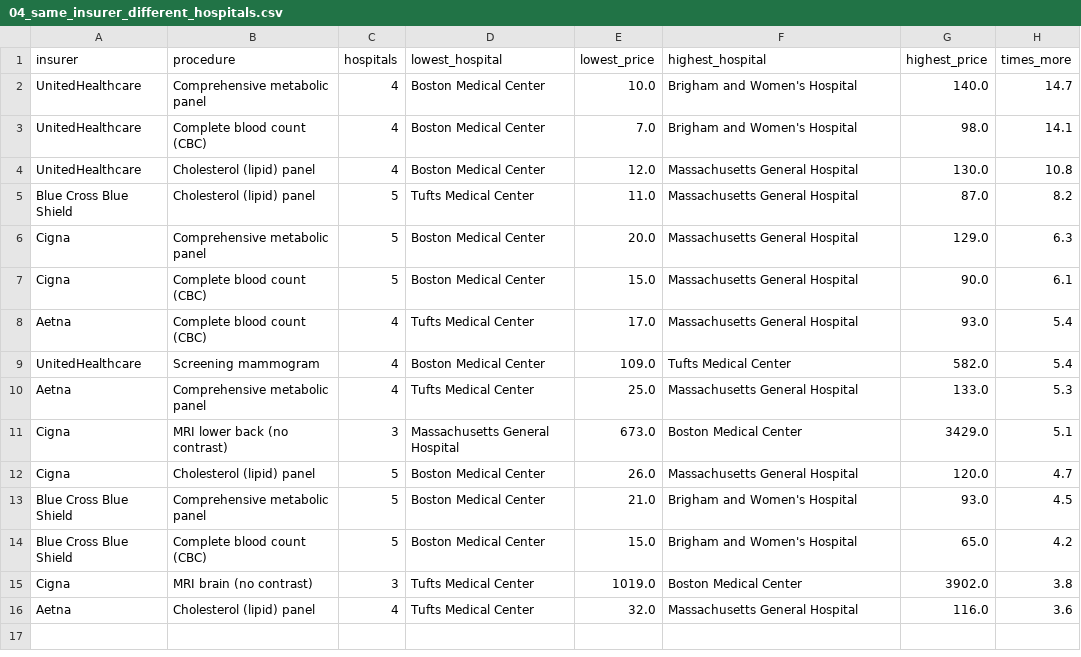
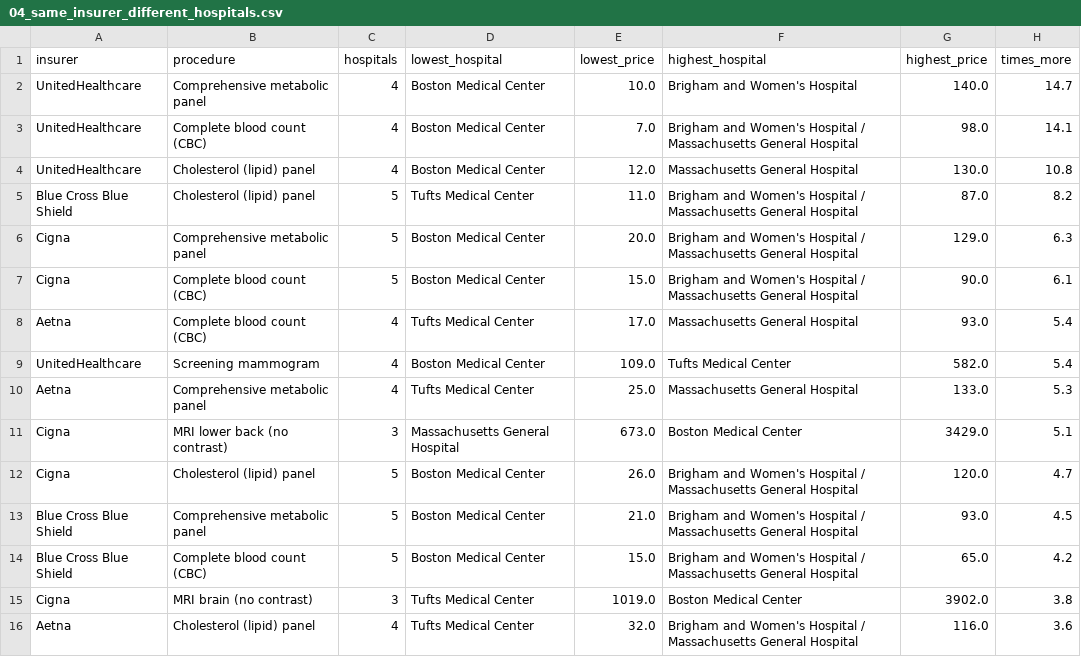
Before and after one commit to Shre0027/boston-hospital-price-explorer, a CSV file: analysis/results/04_same_insurer_different_hospitals.csv, drawn as a sheet.

```diff
--- a/analysis/results/04_same_insurer_different_hospitals.csv
+++ b/analysis/results/04_same_insurer_different_hospitals.csv
@@ -2,7 +2,7 @@ insurer,procedure,hospitals,lowest_hospital,lowest_price,highest_hospital,highes
 UnitedHealthcare,Comprehensive metabolic panel,4,Boston Medical Center,10.0,Brigham and Women's Hospital,140.0,14.7
-UnitedHealthcare,Complete blood count (CBC),4,Boston Medical Center,7.0,Brigham and Women's Hospital,98.0,14.1
+UnitedHealthcare,Complete blood count (CBC),4,Boston Medical Center,7.0,Brigham and Women's Hospital / Massachusetts General Hospital,98.0,14.1
 UnitedHealthcare,Cholesterol (lipid) panel,4,Boston Medical Center,12.0,Massachusetts General Hospital,130.0,10.8
-Blue Cross Blue Shield,Cholesterol (lipid) panel,5,Tufts Medical Center,11.0,Massachusetts General Hospital,87.0,8.2
-Cigna,Comprehensive metabolic panel,5,Boston Medical Center,20.0,Massachusetts General Hospital,129.0,6.3
-Cigna,Complete blood count (CBC),5,Boston Medical Center,15.0,Massachusetts General Hospital,90.0,6.1
+Blue Cross Blue Shield,Cholesterol (lipid) panel,5,Tufts Medical Center,11.0,Brigham and Women's Hospital / Massachusetts General Hospital,87.0,8.2
+Cigna,Comprehensive metabolic panel,5,Boston Medical Center,20.0,Brigham and Women's Hospital / Massachusetts General Hospital,129.0,6.3
+Cigna,Complete blood count (CBC),5,Boston Medical Center,15.0,Brigham and Women's Hospital / Massachusetts General Hospital,90.0,6.1
 Aetna,Complete blood count (CBC),4,Tufts Medical Center,17.0,Massachusetts General Hospital,93.0,5.4
@@ -11,6 +11,6 @@ Aetna,Comprehensive metabolic panel,4,Tufts Medical Center,25.0,Massachusetts Ge
 Cigna,MRI lower back (no contrast),3,Massachusetts General Hospital,673.0,Boston Medical Center,3429.0,5.1
-Cigna,Cholesterol (lipid) panel,5,Boston Medical Center,26.0,Massachusetts General Hospital,120.0,4.7
-Blue Cross Blue Shield,Comprehensive metabolic panel,5,Boston Medical Center,21.0,Brigham and Women's Hospital,93.0,4.5
-Blue Cross Blue Shield,Complete blood count (CBC),5,Boston Medical Center,15.0,Brigham and Women's Hospital,65.0,4.2
+Cigna,Cholesterol (lipid) panel,5,Boston Medical Center,26.0,Brigham and Women's Hospital / Massachusetts General Hospital,120.0,4.7
+Blue Cross Blue Shield,Comprehensive metabolic panel,5,Boston Medical Center,21.0,Brigham and Women's Hospital / Massachusetts General Hospital,93.0,4.5
+Blue Cross Blue Shield,Complete blood count (CBC),5,Boston Medical Center,15.0,Brigham and Women's Hospital / Massachusetts General Hospital,65.0,4.2
 Cigna,MRI brain (no contrast),3,Tufts Medical Center,1019.0,Boston Medical Center,3902.0,3.8
-Aetna,Cholesterol (lipid) panel,4,Tufts Medical Center,32.0,Massachusetts General Hospital,116.0,3.6
+Aetna,Cholesterol (lipid) panel,4,Tufts Medical Center,32.0,Brigham and Women's Hospital / Massachusetts General Hospital,116.0,3.6
```
Also changed, not shown: analysis/results/02_price_gap_by_procedure.csv, 10 other files.
